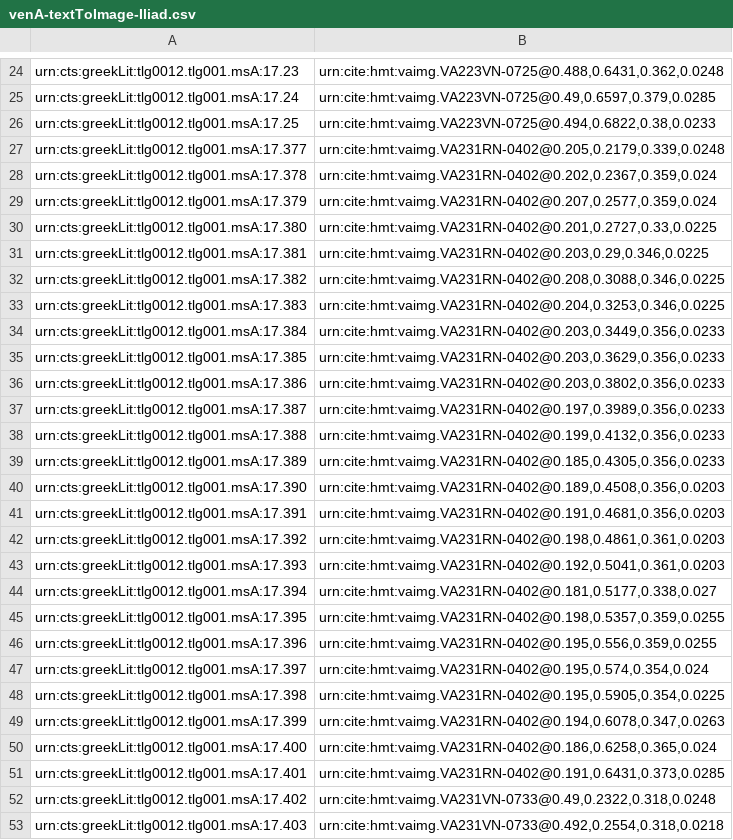
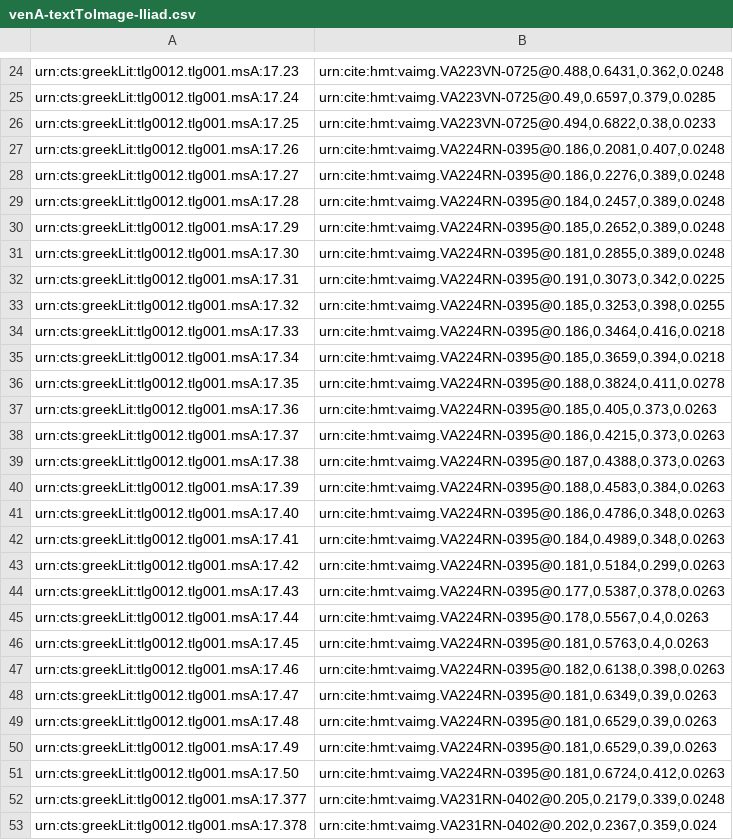
Before and after one commit to mwauke/closed-hc-il17, a CSV file: indices/venA-textToImage-Iliad.csv, drawn as a sheet; only a part is shown, gaps mark what is left out; the shorter side is filled out with more unchanged rows; the diff names each change by its address in the sheet, - before the commit and + after, or states it on an @@ line.

Commit message:
Update venA-textToImage-Iliad.csv

```diff
--- a/indices/venA-textToImage-Iliad.csv
+++ b/indices/venA-textToImage-Iliad.csv
+row 27: urn:cts:greekLit:tlg0012.tlg001.msA:17.26 | urn:cite:hmt:vaimg.VA224RN-0395@0.186,0.2081,0.407,0.0248
+row 28: urn:cts:greekLit:tlg0012.tlg001.msA:17.27 | urn:cite:hmt:vaimg.VA224RN-0395@0.186,0.2276,0.389,0.0248
+row 29: urn:cts:greekLit:tlg0012.tlg001.msA:17.28 | urn:cite:hmt:vaimg.VA224RN-0395@0.184,0.2457,0.389,0.0248
+row 30: urn:cts:greekLit:tlg0012.tlg001.msA:17.29 | urn:cite:hmt:vaimg.VA224RN-0395@0.185,0.2652,0.389,0.0248
+row 31: urn:cts:greekLit:tlg0012.tlg001.msA:17.30 | urn:cite:hmt:vaimg.VA224RN-0395@0.181,0.2855,0.389,0.0248
+row 32: urn:cts:greekLit:tlg0012.tlg001.msA:17.31 | urn:cite:hmt:vaimg.VA224RN-0395@0.191,0.3073,0.342,0.0225
+row 33: urn:cts:greekLit:tlg0012.tlg001.msA:17.32 | urn:cite:hmt:vaimg.VA224RN-0395@0.185,0.3253,0.398,0.0255
+row 34: urn:cts:greekLit:tlg0012.tlg001.msA:17.33 | urn:cite:hmt:vaimg.VA224RN-0395@0.186,0.3464,0.416,0.0218
+row 35: urn:cts:greekLit:tlg0012.tlg001.msA:17.34 | urn:cite:hmt:vaimg.VA224RN-0395@0.185,0.3659,0.394,0.0218
+row 36: urn:cts:greekLit:tlg0012.tlg001.msA:17.35 | urn:cite:hmt:vaimg.VA224RN-0395@0.188,0.3824,0.411,0.0278
+row 37: urn:cts:greekLit:tlg0012.tlg001.msA:17.36 | urn:cite:hmt:vaimg.VA224RN-0395@0.185,0.405,0.373,0.0263
+row 38: urn:cts:greekLit:tlg0012.tlg001.msA:17.37 | urn:cite:hmt:vaimg.VA224RN-0395@0.186,0.4215,0.373,0.0263
+row 39: urn:cts:greekLit:tlg0012.tlg001.msA:17.38 | urn:cite:hmt:vaimg.VA224RN-0395@0.187,0.4388,0.373,0.0263
+row 40: urn:cts:greekLit:tlg0012.tlg001.msA:17.39 | urn:cite:hmt:vaimg.VA224RN-0395@0.188,0.4583,0.384,0.0263
+row 41: urn:cts:greekLit:tlg0012.tlg001.msA:17.40 | urn:cite:hmt:vaimg.VA224RN-0395@0.186,0.4786,0.348,0.0263
+row 42: urn:cts:greekLit:tlg0012.tlg001.msA:17.41 | urn:cite:hmt:vaimg.VA224RN-0395@0.184,0.4989,0.348,0.0263
+row 43: urn:cts:greekLit:tlg0012.tlg001.msA:17.42 | urn:cite:hmt:vaimg.VA224RN-0395@0.181,0.5184,0.299,0.0263
+row 44: urn:cts:greekLit:tlg0012.tlg001.msA:17.43 | urn:cite:hmt:vaimg.VA224RN-0395@0.177,0.5387,0.378,0.0263
+row 45: urn:cts:greekLit:tlg0012.tlg001.msA:17.44 | urn:cite:hmt:vaimg.VA224RN-0395@0.178,0.5567,0.4,0.0263
+row 46: urn:cts:greekLit:tlg0012.tlg001.msA:17.45 | urn:cite:hmt:vaimg.VA224RN-0395@0.181,0.5763,0.4,0.0263
+row 47: urn:cts:greekLit:tlg0012.tlg001.msA:17.46 | urn:cite:hmt:vaimg.VA224RN-0395@0.182,0.6138,0.398,0.0263
+row 48: urn:cts:greekLit:tlg0012.tlg001.msA:17.47 | urn:cite:hmt:vaimg.VA224RN-0395@0.181,0.6349,0.39,0.0263
+row 49: urn:cts:greekLit:tlg0012.tlg001.msA:17.48 | urn:cite:hmt:vaimg.VA224RN-0395@0.181,0.6529,0.39,0.0263
+row 50: urn:cts:greekLit:tlg0012.tlg001.msA:17.49 | urn:cite:hmt:vaimg.VA224RN-0395@0.181,0.6529,0.39,0.0263
+row 51: urn:cts:greekLit:tlg0012.tlg001.msA:17.50 | urn:cite:hmt:vaimg.VA224RN-0395@0.181,0.6724,0.412,0.0263
```
